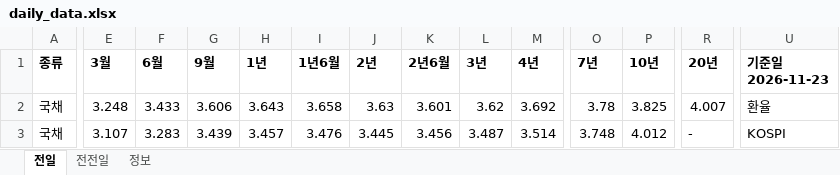
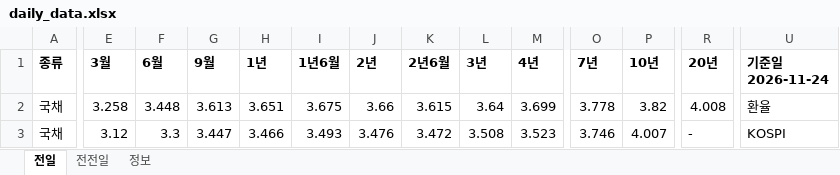
Before and after one commit to goldsohnmin-alt/Daily-, an Excel workbook: docs/daily_data.xlsx, sheet 전일, drawn as a sheet; only a part is shown, gaps mark what is left out; values as stored, in another font and other column widths than the file's, no borders; the diff covers the shown part only; the diff names each change by its address in the sheet, - before the commit and + after, or states it on an @@ line.

```diff
--- a/docs/daily_data.xlsx (sheet 전일)
+++ b/docs/daily_data.xlsx (sheet 전일)
-U1: 기준일 2026-11-23
+U1: 기준일 2026-11-24
-E2 (3월): 3.248
+E2 (3월): 3.258
-F2 (6월): 3.433
+F2 (6월): 3.448
-G2 (9월): 3.606
+G2 (9월): 3.613
-H2 (1년): 3.643
+H2 (1년): 3.651
-I2 (1년6월): 3.658
+I2 (1년6월): 3.675
-J2 (2년): 3.63
+J2 (2년): 3.66
-K2 (2년6월): 3.601
+K2 (2년6월): 3.615
-L2 (3년): 3.62
+L2 (3년): 3.64
-M2 (4년): 3.692
+M2 (4년): 3.699
-O2 (7년): 3.78
+O2 (7년): 3.778
-P2 (10년): 3.825
+P2 (10년): 3.82
-R2 (20년): 4.007
+R2 (20년): 4.008
-E3 (3월): 3.107
+E3 (3월): 3.12
-F3 (6월): 3.283
+F3 (6월): 3.3
-G3 (9월): 3.439
+G3 (9월): 3.447
-H3 (1년): 3.457
+H3 (1년): 3.466
-I3 (1년6월): 3.476
+I3 (1년6월): 3.493
-J3 (2년): 3.445
+J3 (2년): 3.476
-K3 (2년6월): 3.456
+K3 (2년6월): 3.472
-L3 (3년): 3.487
+L3 (3년): 3.508
-M3 (4년): 3.514
+M3 (4년): 3.523
-O3 (7년): 3.748
+O3 (7년): 3.746
-P3 (10년): 4.012
+P3 (10년): 4.007
```
Also changed, not shown: 2 added rows, 2 removed rows and 436 edited cells elsewhere in this sheet, sheet 전전일, sheet 정보, 4 other files.
